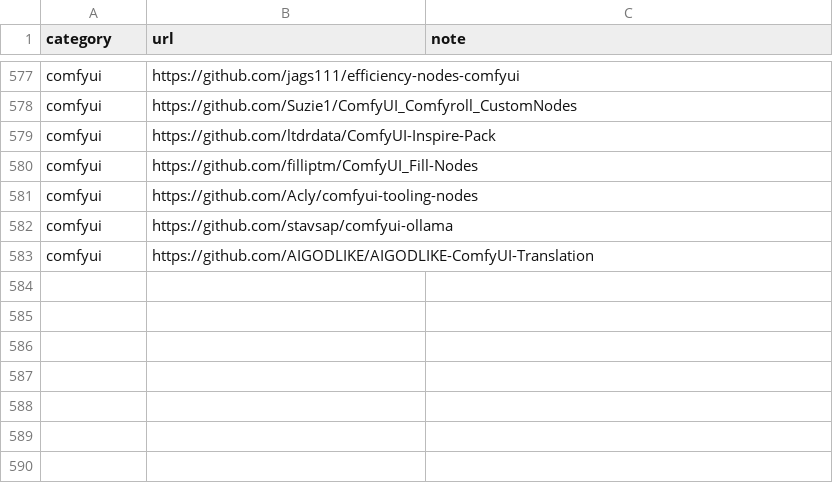
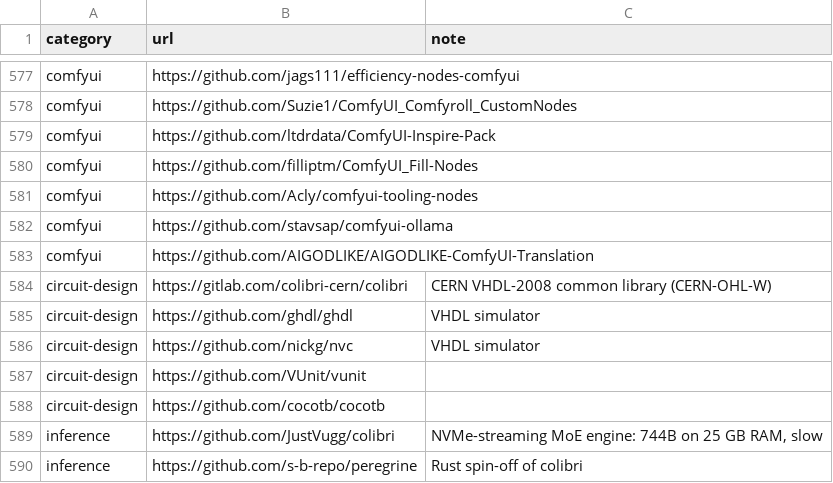
Before and after one commit to TheBeaninator/ark, a TSV file: manifest/repos.tsv, drawn as a sheet; only a part is shown, gaps mark what is left out; the diff names each change by its address in the sheet, - before the commit and + after, or states it on an @@ line.

```diff
--- a/manifest/repos.tsv
+++ b/manifest/repos.tsv
+row 584: circuit-design | https://gitlab.com/colibri-cern/colibri | CERN VHDL-2008 common library (CERN-OHL-W)
+row 585: circuit-design | https://github.com/ghdl/ghdl | VHDL simulator
+row 586: circuit-design | https://github.com/nickg/nvc | VHDL simulator
+row 587: circuit-design | https://github.com/VUnit/vunit
+row 588: circuit-design | https://github.com/cocotb/cocotb
+row 589: inference | https://github.com/JustVugg/colibri | NVMe-streaming MoE engine: 744B on 25 GB RAM, slow
+row 590: inference | https://github.com/s-b-repo/peregrine | Rust spin-off of colibri
```
Also changed, not shown: manifest/models.tsv, 1 other file.
